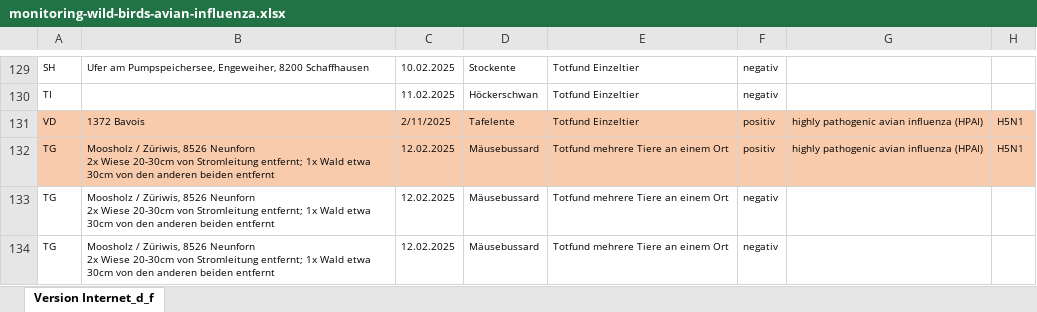
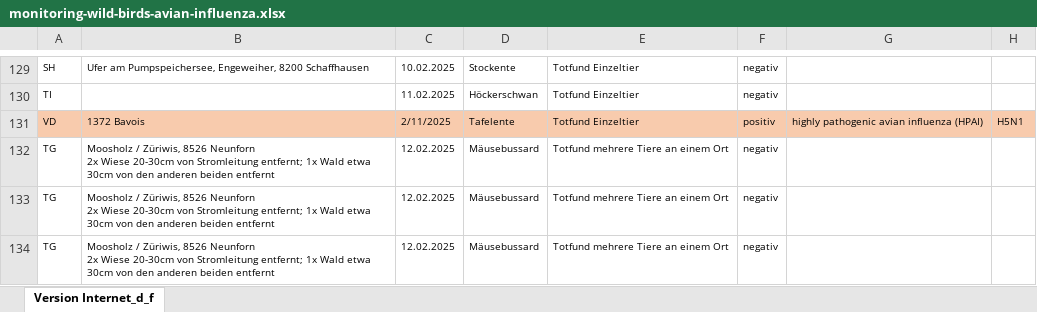
Before and after one commit to BLV-OSAV-USAV/data.blv.admin.ch, an Excel workbook: ogd/monitoring_wild_birds_avian_influenza/input/monitoring-wild-birds-avian-influenza.xlsx, sheet Version Internet_d_f, drawn as a sheet; only a part is shown, gaps mark what is left out; values as stored, in another font and other column widths than the file's, no borders; the diff names each change by its address in the sheet, - before the commit and + after, or states it on an @@ line.

Commit message:
Add files via upload

```diff
--- a/ogd/monitoring_wild_birds_avian_influenza/input/monitoring-wild-birds-avian-influenza.xlsx (sheet Version Internet_d_f)
+++ b/ogd/monitoring_wild_birds_avian_influenza/input/monitoring-wild-birds-avian-influenza.xlsx (sheet Version Internet_d_f)
-A132:H132 fill: #F8CBAD
+A132:H132 fill: none
-F132: positiv
+F132: negativ
-G132: highly pathogenic avian influenza (HPAI)
+G132: (empty)
-H132: H5N1
+H132: (empty)
```
